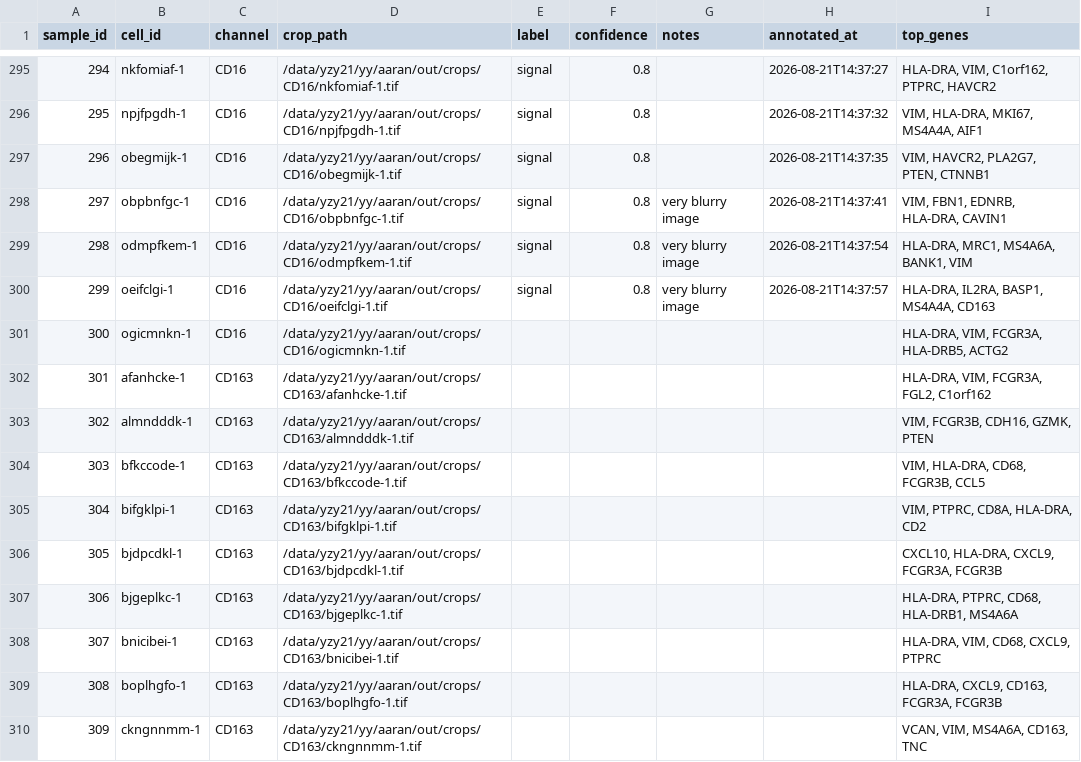
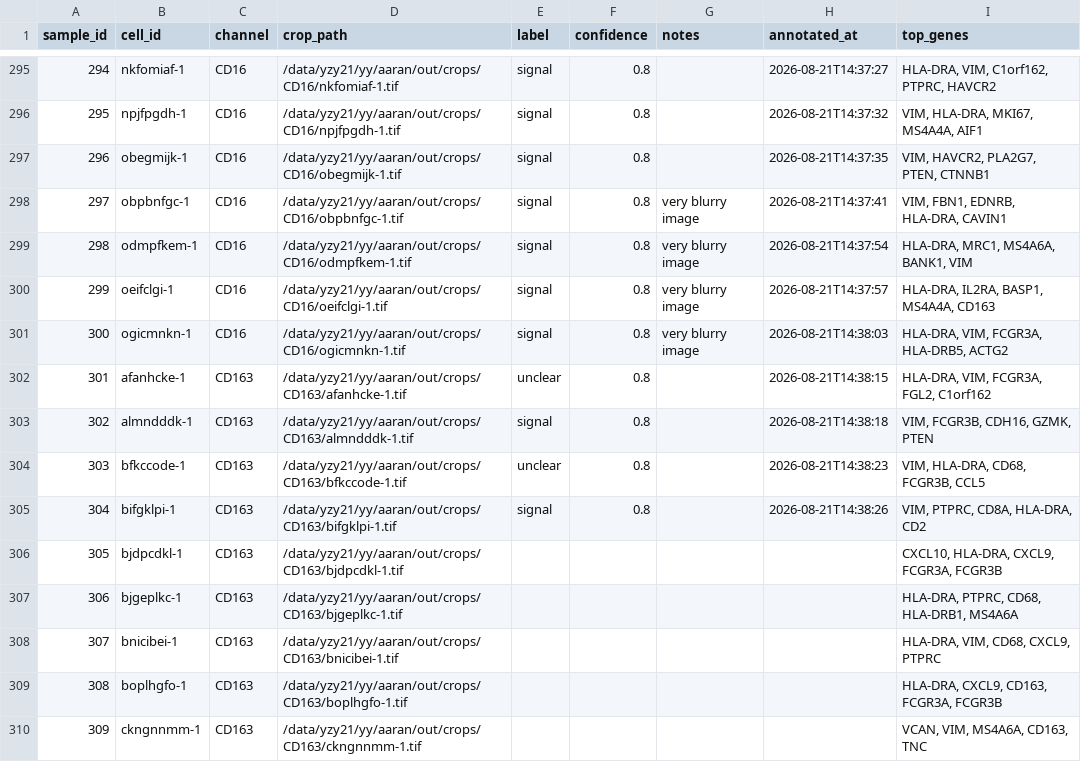
Before and after one commit to izu0421/xenium_annotator, a CSV file: assess/annotations/sample_100_per_channel.csv, drawn as a sheet; only a part is shown, gaps mark what is left out.

Commit message:
Update annotations 2026-08-21 14:38:26

```diff
--- a/assess/annotations/sample_100_per_channel.csv
+++ b/assess/annotations/sample_100_per_channel.csv
@@ -300,7 +300,7 @@ sample_id,cell_id,channel,crop_path,label,confidence,notes,annotated_at,top_gene
 299,oeifclgi-1,CD16,/data/yzy21/yy/aaran/out/crops/CD16/oeifclgi-1.tif,signal,0.8,very blurry image,2026-08-21T14:37:57,"HLA-DRA, IL2RA, BASP1, MS4A4A, CD163"
-300,ogicmnkn-1,CD16,/data/yzy21/yy/aaran/out/crops/CD16/ogicmnkn-1.tif,,,,,"HLA-DRA, VIM, FCGR3A, HLA-DRB5, ACTG2"
-301,afanhcke-1,CD163,/data/yzy21/yy/aaran/out/crops/CD163/afanhcke-1.tif,,,,,"HLA-DRA, VIM, FCGR3A, FGL2, C1orf162"
-302,almndddk-1,CD163,/data/yzy21/yy/aaran/out/crops/CD163/almndddk-1.tif,,,,,"VIM, FCGR3B, CDH16, GZMK, PTEN"
-303,bfkccode-1,CD163,/data/yzy21/yy/aaran/out/crops/CD163/bfkccode-1.tif,,,,,"VIM, HLA-DRA, CD68, FCGR3B, CCL5"
-304,bifgklpi-1,CD163,/data/yzy21/yy/aaran/out/crops/CD163/bifgklpi-1.tif,,,,,"VIM, PTPRC, CD8A, HLA-DRA, CD2"
+300,ogicmnkn-1,CD16,/data/yzy21/yy/aaran/out/crops/CD16/ogicmnkn-1.tif,signal,0.8,very blurry image,2026-08-21T14:38:03,"HLA-DRA, VIM, FCGR3A, HLA-DRB5, ACTG2"
+301,afanhcke-1,CD163,/data/yzy21/yy/aaran/out/crops/CD163/afanhcke-1.tif,unclear,0.8,,2026-08-21T14:38:15,"HLA-DRA, VIM, FCGR3A, FGL2, C1orf162"
+302,almndddk-1,CD163,/data/yzy21/yy/aaran/out/crops/CD163/almndddk-1.tif,signal,0.8,,2026-08-21T14:38:18,"VIM, FCGR3B, CDH16, GZMK, PTEN"
+303,bfkccode-1,CD163,/data/yzy21/yy/aaran/out/crops/CD163/bfkccode-1.tif,unclear,0.8,,2026-08-21T14:38:23,"VIM, HLA-DRA, CD68, FCGR3B, CCL5"
+304,bifgklpi-1,CD163,/data/yzy21/yy/aaran/out/crops/CD163/bifgklpi-1.tif,signal,0.8,,2026-08-21T14:38:26,"VIM, PTPRC, CD8A, HLA-DRA, CD2"
 305,bjdpcdkl-1,CD163,/data/yzy21/yy/aaran/out/crops/CD163/bjdpcdkl-1.tif,,,,,"CXCL10, HLA-DRA, CXCL9, FCGR3A, FCGR3B"
```
